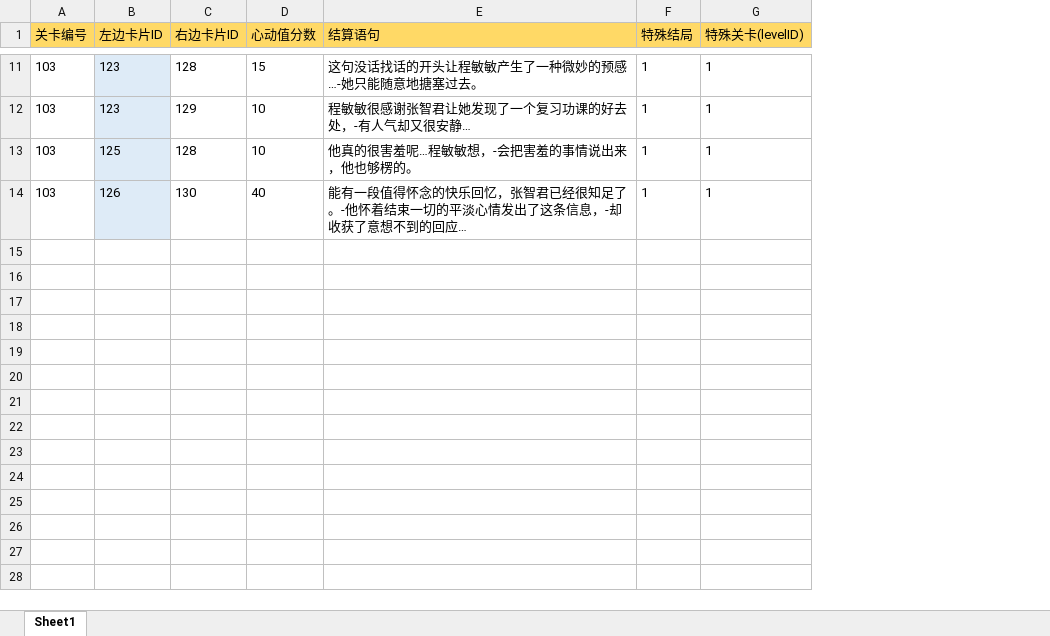
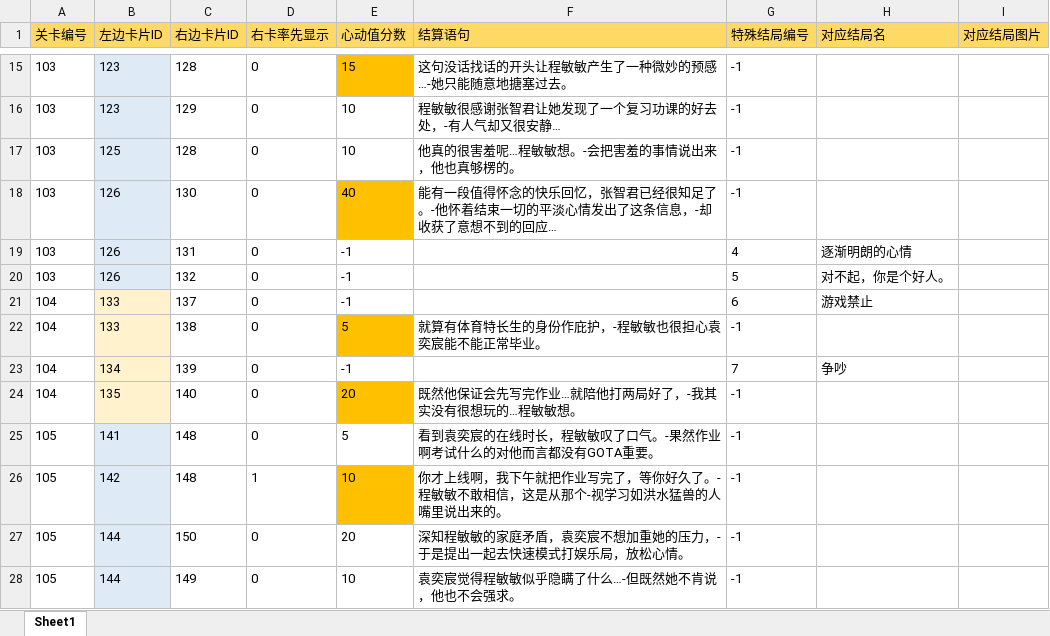
Before and after one commit to ZhytingOrion/ForgetfulCupid, an Excel workbook: Client/Assets/Editor/Excels/CardResultInfo.xlsx, sheet Sheet1, drawn as a sheet; only a part is shown, gaps mark what is left out; values as stored, in another font and other column widths than the file's, no borders; removed rows and columns are numbered as before the commit, all else as after; the diff covers the shown part only; the diff names each change by its address in the sheet, - before the commit and + after, or states it on an @@ line.

```diff
--- a/Client/Assets/Editor/Excels/CardResultInfo.xlsx (sheet Sheet1)
+++ b/Client/Assets/Editor/Excels/CardResultInfo.xlsx (sheet Sheet1)
+column D (右卡率先显示), rows 15-18: all 0
-column F (特殊结局), rows 11-14: all 1
-column G (特殊关卡(levelID)), rows 11-14: all 1
+column G (特殊结局编号), rows 15-18: all -1
+column H (对应结局名), empty
+column I (对应结局图片), empty
-E15 fill: none
+E15 fill: #FFC000
-F17 (结算语句): 他真的很害羞呢…程敏敏想，-会把害羞的事情说出来，他也够楞的。
+F17 (结算语句): 他真的很害羞呢…程敏敏想。-会把害羞的事情说出来，他也真够楞的。
-E18 fill: none
+E18 fill: #FFC000
+row 19: 103 | 126 | 131 | 0 | -1 |  | 4 | 逐渐明朗的心情
+row 20: 103 | 126 | 132 | 0 | -1 |  | 5 | 对不起，你是个好人。
+row 21: 104 | 133 | 137 | 0 | -1 |  | 6 | 游戏禁止
+row 22: 104 | 133 | 138 | 0 | 5 | 就算有体育特长生的身份作庇护，-程敏敏也很担心袁奕宸能不能正常毕业。 | -1
+row 23: 104 | 134 | 139 | 0 | -1 |  | 7 | 争吵
+row 24: 104 | 135 | 140 | 0 | 20 | 既然他保证会先写完作业…就陪他打两局好了，-我其实没有很想玩的…程敏敏想。 | -1
+row 25: 105 | 141 | 148 | 0 | 5 | 看到袁奕宸的在线时长，程敏敏叹了口气。-果然作业啊考试什么的对他而言都没有GOTA重要。 | -1
+row 26: 105 | 142 | 148 | 1 | 10 | 你才上线啊，我下午就把作业写完了，等你好久了。-程敏敏不敢相信，这是从那个-视学习如洪水猛兽的人嘴里说出来的。 | -1
+row 27: 105 | 144 | 150 | 0 | 20 | 深知程敏敏的家庭矛盾，袁奕宸不想加重她的压力，-于是提出一起去快速模式打娱乐局，放松心情。 | -1
+row 28: 105 | 144 | 149 | 0 | 10 | 袁奕宸觉得程敏敏似乎隐瞒了什么…-但既然她不肯说，他也不会强求。 | -1
```
Also changed, not shown: 22 added rows, 1 edited cell and cell formats elsewhere in this sheet, Client/Assets/Editor/Excels/CardInfo.xlsx, Client/Assets/Editor/Excels/RoleInfo.xlsx, 17 other files.
